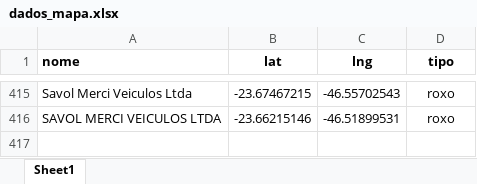
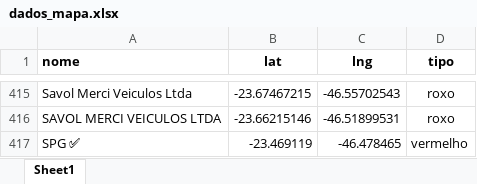
Before and after one commit to BeelZoro/mapa-dhl, an Excel workbook: dados_mapa.xlsx, sheet Sheet1, drawn as a sheet; only a part is shown, gaps mark what is left out; values as stored, in another font and other column widths than the file's, no borders; the diff names each change by its address in the sheet, - before the commit and + after, or states it on an @@ line.

Commit message:
Atualização via site

```diff
--- a/dados_mapa.xlsx (sheet Sheet1)
+++ b/dados_mapa.xlsx (sheet Sheet1)
+row 417: SPG ✅ | -23.469119 | -46.478465 | vermelho
```
